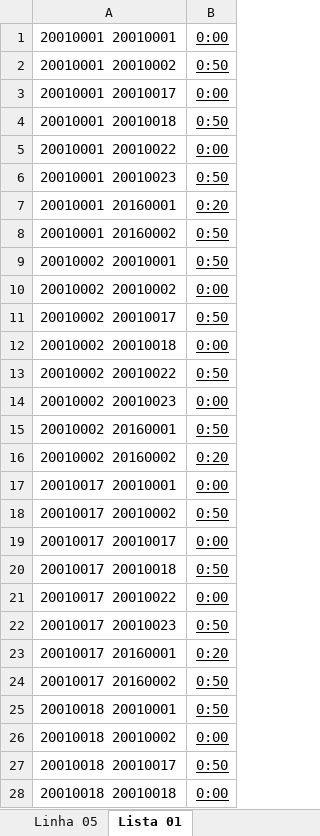
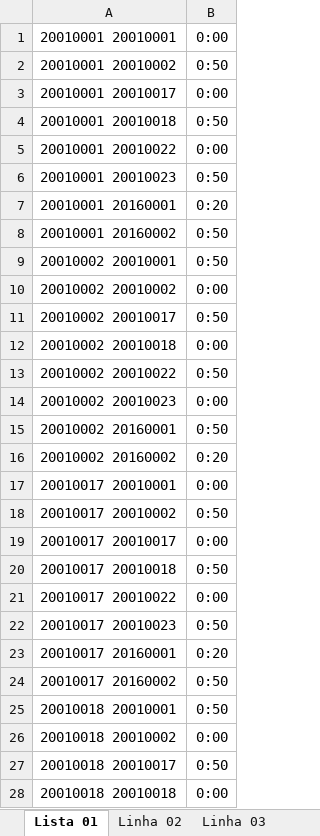
Before and after one commit to aquafastaghiggi/controlepcp, an Excel workbook: Matriz.xlsx, sheet Lista 01, drawn as a sheet; only a part is shown; values as stored, in another font and other column widths than the file's, no borders; the diff covers the shown part only; the diff names each change by its address in the sheet, - before the commit and + after, or states it on an @@ line.

```diff
--- a/Matriz.xlsx (sheet Lista 01)
+++ b/Matriz.xlsx (sheet Lista 01)
+sheet tab: Linha 02
+sheet tab: Linha 03
-B1:B28 underline: on
+B1:B28 underline: off
```
Also changed, not shown: cell formats elsewhere in this sheet, sheet Linha 05, other sheet tabs, 16 other files.
